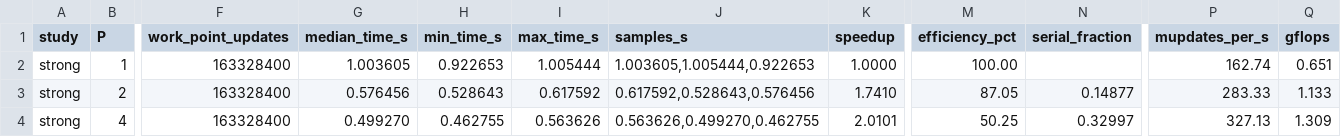
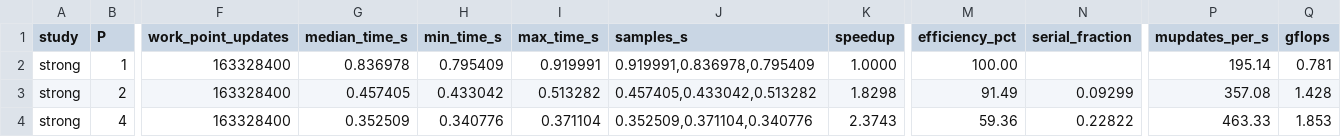
Before and after one commit to Zhannurzhan/314_10.09.2026, a TSV file: week9/results/scaling_metrics.tsv, drawn as a sheet; only a part is shown, gaps mark what is left out; the diff covers the shown part only; the diff names each change by its address in the sheet, - before the commit and + after, or states it on an @@ line.

```diff
--- a/week9/results/scaling_metrics.tsv
+++ b/week9/results/scaling_metrics.tsv
-G2 (median_time_s): 1.003605
+G2 (median_time_s): 0.836978
-H2 (min_time_s): 0.922653
+H2 (min_time_s): 0.795409
-I2 (max_time_s): 1.005444
+I2 (max_time_s): 0.919991
-J2 (samples_s): 1.003605,1.005444,0.922653
+J2 (samples_s): 0.919991,0.836978,0.795409
-P2 (mupdates_per_s): 162.74
+P2 (mupdates_per_s): 195.14
-Q2 (gflops): 0.651
+Q2 (gflops): 0.781
-G3 (median_time_s): 0.576456
+G3 (median_time_s): 0.457405
-H3 (min_time_s): 0.528643
+H3 (min_time_s): 0.433042
-I3 (max_time_s): 0.617592
+I3 (max_time_s): 0.513282
-J3 (samples_s): 0.617592,0.528643,0.576456
+J3 (samples_s): 0.457405,0.433042,0.513282
-K3 (speedup): 1.7410
+K3 (speedup): 1.8298
-M3 (efficiency_pct): 87.05
+M3 (efficiency_pct): 91.49
-N3 (serial_fraction): 0.14877
+N3 (serial_fraction): 0.09299
-P3 (mupdates_per_s): 283.33
+P3 (mupdates_per_s): 357.08
-Q3 (gflops): 1.133
+Q3 (gflops): 1.428
-G4 (median_time_s): 0.499270
+G4 (median_time_s): 0.352509
-H4 (min_time_s): 0.462755
+H4 (min_time_s): 0.340776
-I4 (max_time_s): 0.563626
+I4 (max_time_s): 0.371104
-J4 (samples_s): 0.563626,0.499270,0.462755
+J4 (samples_s): 0.352509,0.371104,0.340776
-K4 (speedup): 2.0101
+K4 (speedup): 2.3743
-M4 (efficiency_pct): 50.25
+M4 (efficiency_pct): 59.36
-N4 (serial_fraction): 0.32997
+N4 (serial_fraction): 0.22822
-P4 (mupdates_per_s): 327.13
+P4 (mupdates_per_s): 463.33
-Q4 (gflops): 1.309
+Q4 (gflops): 1.853
```
Also changed, not shown: 42 edited cells elsewhere in this file, week9/results/false_sharing_karp_flatt.tsv, week9/results/stride_results.tsv, 12 other files.
